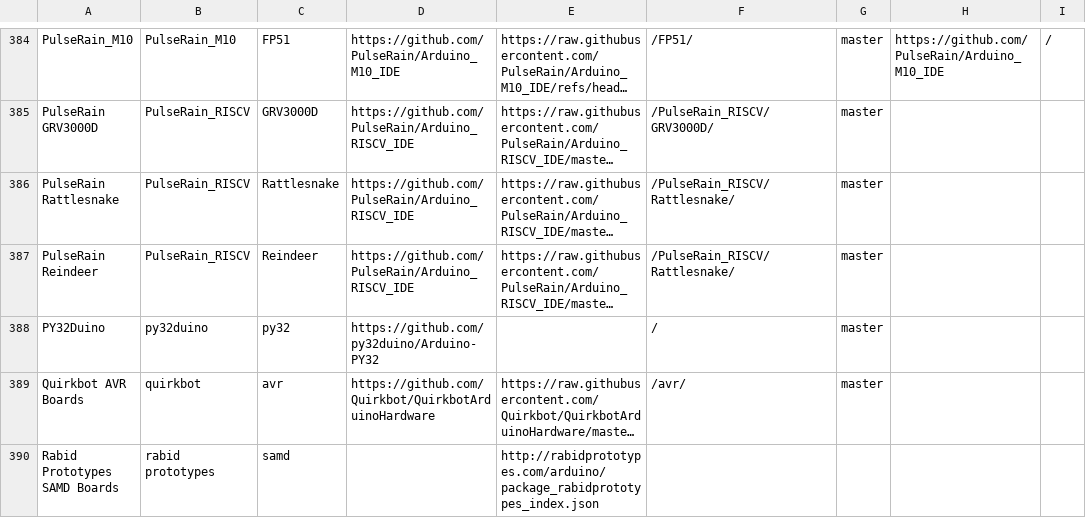
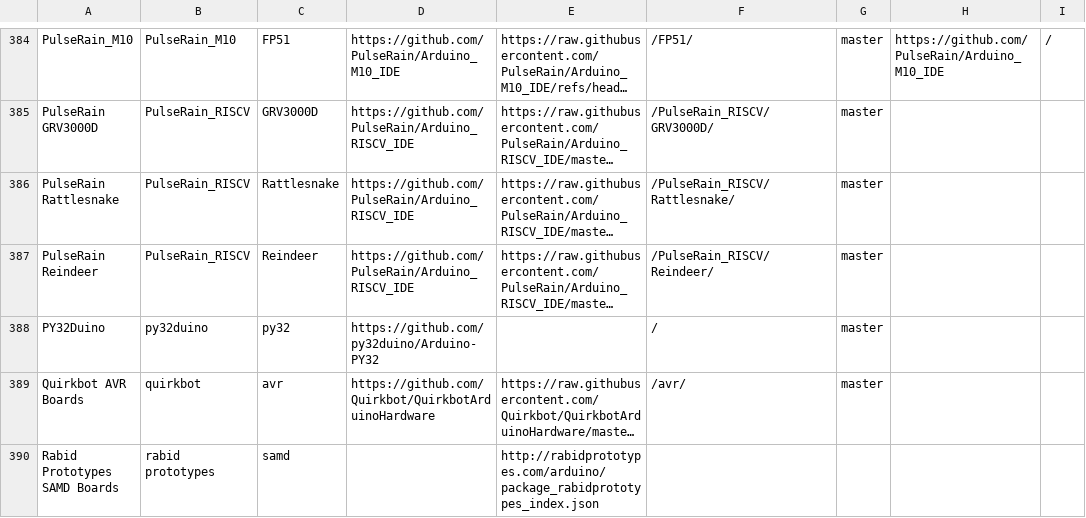
Before and after one commit to per1234/inoplatforms, a TSV file: ino-hardware-package-list.tsv, drawn as a sheet; only a part is shown, gaps mark what is left out; long unchanged cells end in …; the diff names each change by its address in the sheet, - before the commit and + after, or states it on an @@ line.

Commit message:
Correct "Repository Data Folder" for `PulseRain_RISCV:Reindeer`

```diff
--- a/ino-hardware-package-list.tsv
+++ b/ino-hardware-package-list.tsv
-F387: /PulseRain_RISCV/Rattlesnake/
+F387: /PulseRain_RISCV/Reindeer/
```
